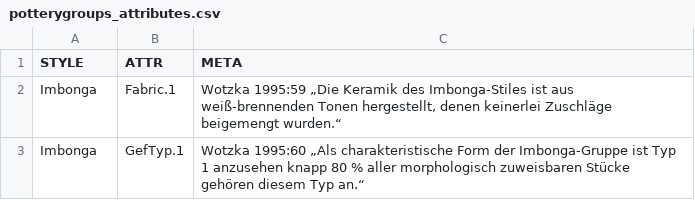
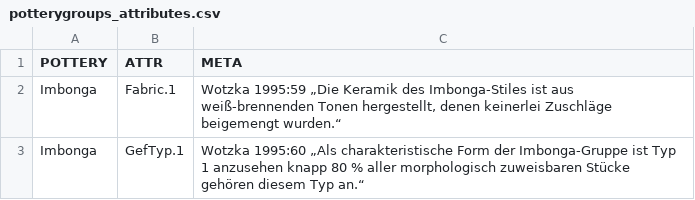
Before and after one commit to dirkseidensticker/aSCAC, a CSV file: potterygroups_attributes.csv, drawn as a sheet; only a part is shown.

Commit message:
synced col name for POTTERY with other tables

```diff
--- a/potterygroups_attributes.csv
+++ b/potterygroups_attributes.csv
@@ -1,2 +1,2 @@
-STYLE,ATTR,META
+POTTERY,ATTR,META
 Imbonga,Fabric.1,"Wotzka 1995:59 „Die Keramik des Imbonga-Stiles ist aus weiß-brennenden Tonen hergestellt, denen keinerlei Zuschläge beigemengt wurden.“"
```
